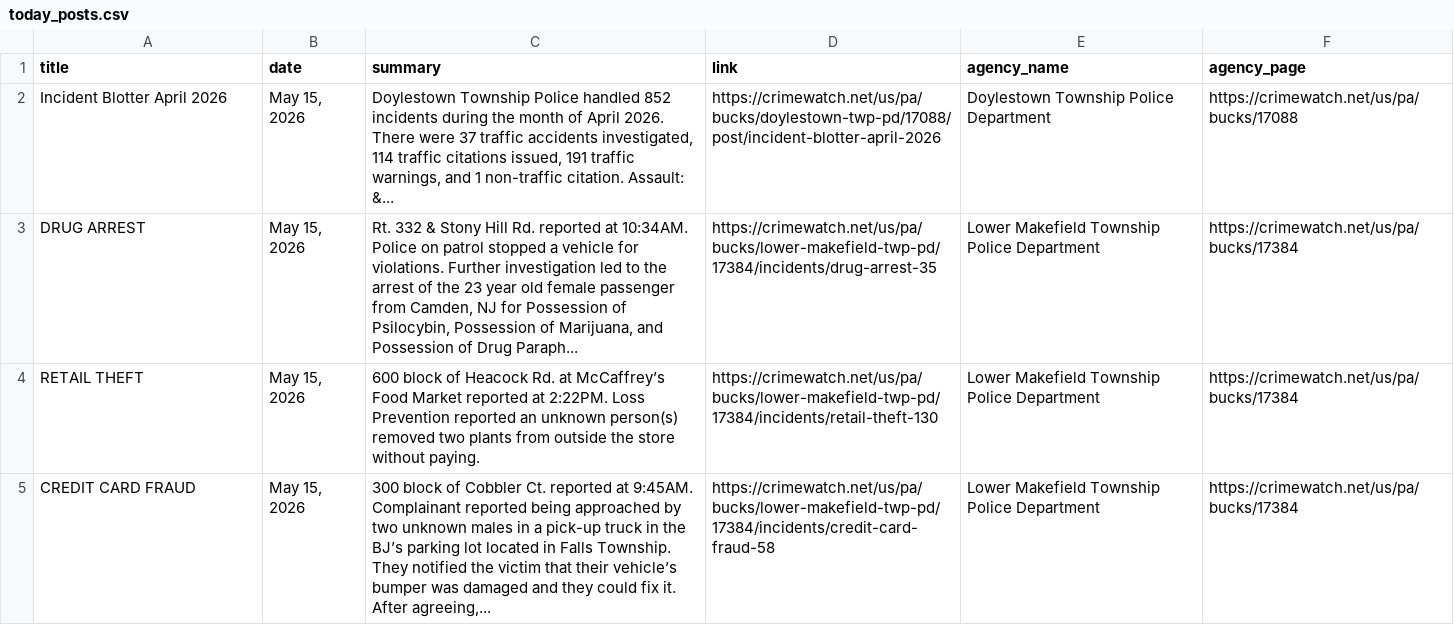
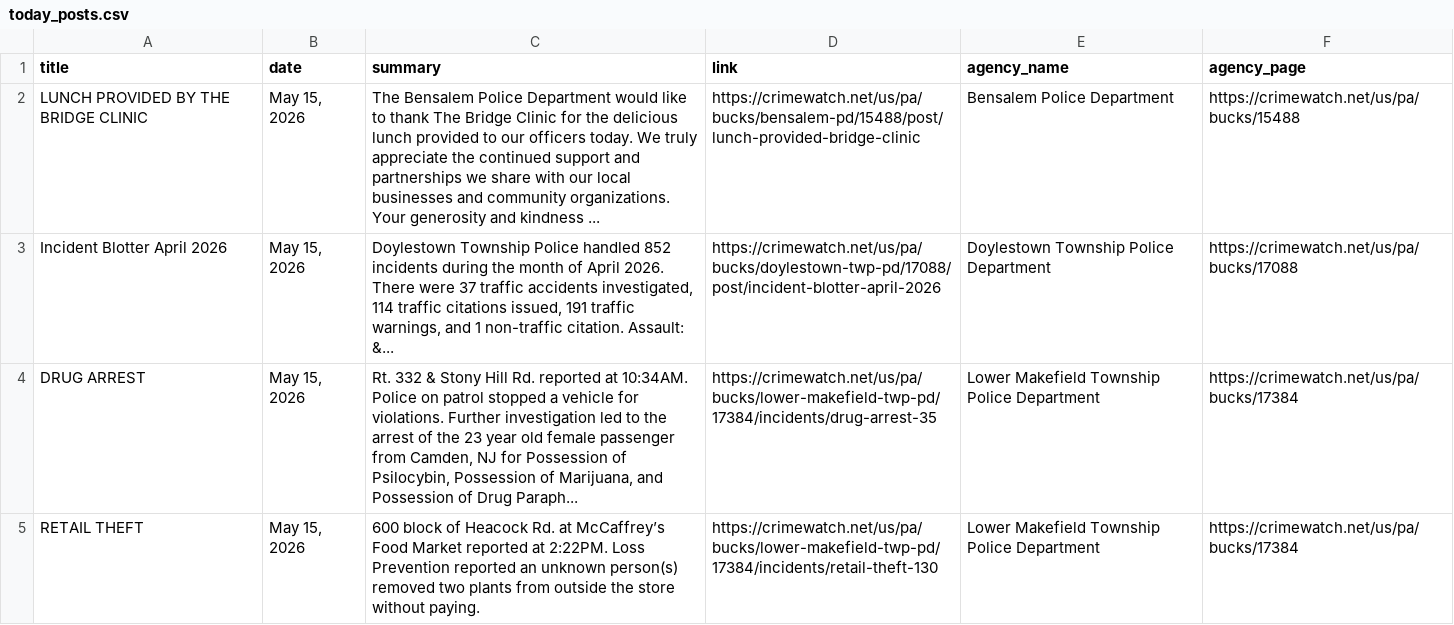
Before and after one commit to CUlleryUSATRepos/BucksCrimeWatchRepo, a CSV file: scripts/data/today_posts.csv, drawn as a sheet; only a part is shown; the shorter side is filled out with more unchanged rows; the diff names each change by its address in the sheet, - before the commit and + after, or states it on an @@ line.

Commit message:
Auto update CrimeWatch dashboard

```diff
--- a/scripts/data/today_posts.csv
+++ b/scripts/data/today_posts.csv
+row 2: LUNCH PROVIDED BY THE BRIDGE CLINIC | May 15, 2026 | The Bensalem Police Department would like to thank The Bridge Clinic for the delicious lunch provided to our officers today. We truly appreciate the continued support and partnerships we share with our local businesses and community organizations. Your generosity and kindness ... | https://crimewatch.net/us/pa/bucks/bensalem-pd/15488/post/lunch-provided-bridge-clinic | Bensalem Police Department | https://crimewatch.net/us/pa/bucks/15488
```
Also changed, not shown: 1 other file.
